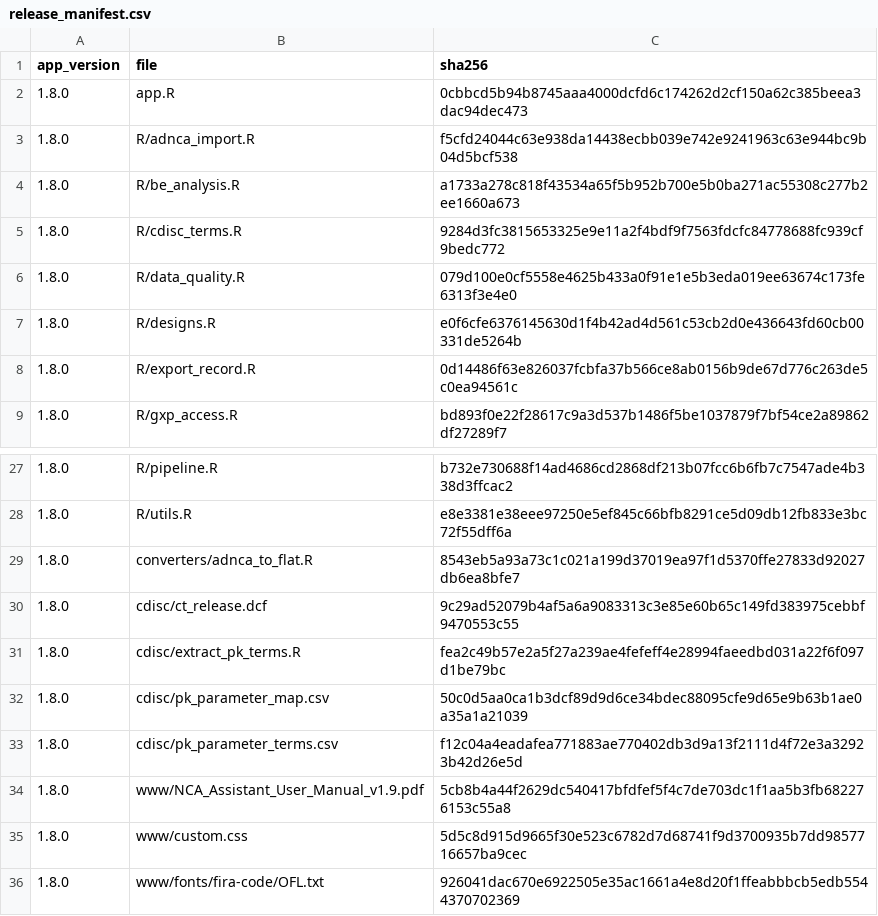
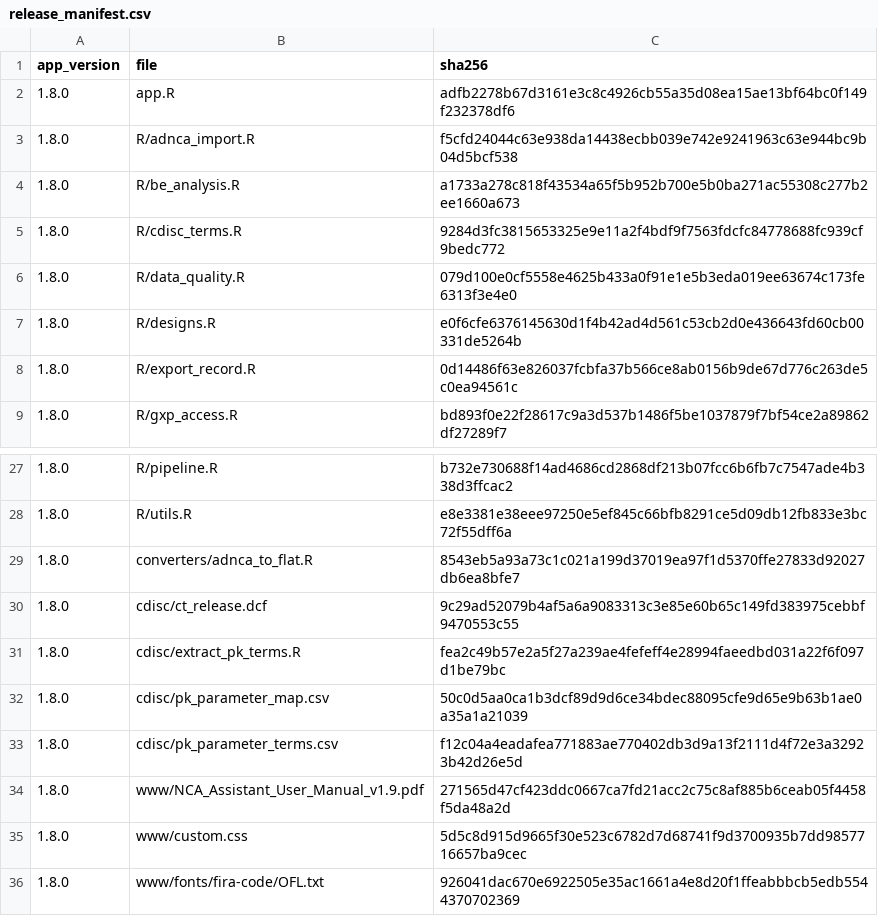
Before and after one commit to Robterheine/ncaassistant, a CSV file: validation/release_manifest.csv, drawn as a sheet; only a part is shown, gaps mark what is left out.

```diff
--- a/validation/release_manifest.csv
+++ b/validation/release_manifest.csv
@@ -1,3 +1,3 @@
 "app_version","file","sha256"
-"1.8.0","app.R","0cbbcd5b94b8745aaa4000dcfd6c174262d2cf150a62c385beea3dac94dec473"
+"1.8.0","app.R","adfb2278b67d3161e3c8c4926cb55a35d08ea15ae13bf64bc0f149f232378df6"
 "1.8.0","R/adnca_import.R","f5cfd24044c63e938da14438ecbb039e742e9241963c63e944bc9b04d5bcf538"
@@ -33,3 +33,3 @@
 "1.8.0","cdisc/pk_parameter_terms.csv","f12c04a4eadafea771883ae770402db3d9a13f2111d4f72e3a32923b42d26e5d"
-"1.8.0","www/NCA_Assistant_User_Manual_v1.9.pdf","5cb8b4a44f2629dc540417bfdfef5f4c7de703dc1f1aa5b3fb682276153c55a8"
+"1.8.0","www/NCA_Assistant_User_Manual_v1.9.pdf","271565d47cf423ddc0667ca7fd21acc2c75c8af885b6ceab05f4458f5da48a2d"
 "1.8.0","www/custom.css","5d5c8d915d9665f30e523c6782d7d68741f9d3700935b7dd9857716657ba9cec"
```
Also changed, not shown: 3 other files.
